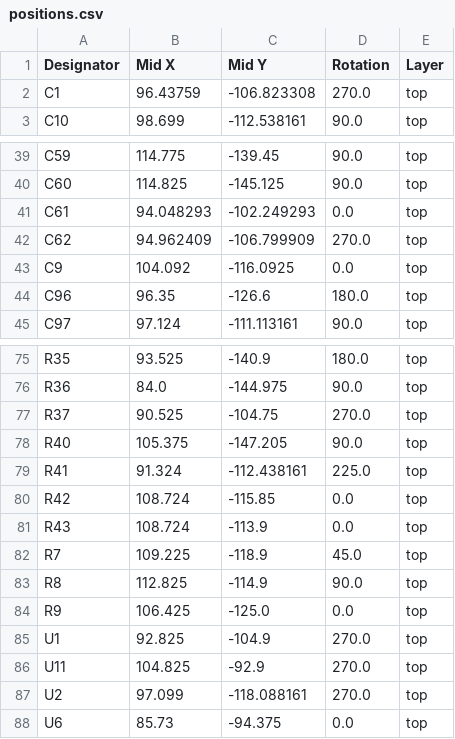
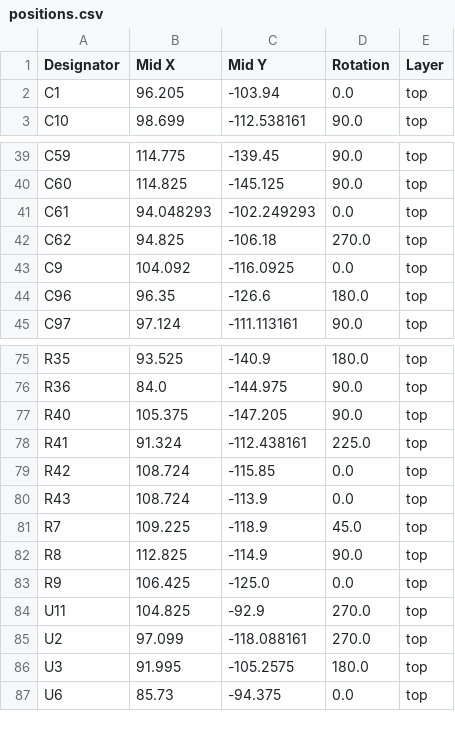
Before and after one commit to ddabidov/Headphone-DAC-AMP, a CSV file: Headphone DAC AMP/production/positions.csv, drawn as a sheet; only a part is shown, gaps mark what is left out.

```diff
--- a/Headphone DAC AMP/production/positions.csv
+++ b/Headphone DAC AMP/production/positions.csv
@@ -1,3 +1,3 @@
 Designator,Mid X,Mid Y,Rotation,Layer
-C1,96.43759,-106.823308,270.0,top
+C1,96.205,-103.94,0.0,top
 C10,98.699,-112.538161,90.0,top
@@ -41,3 +41,3 @@ C60,114.825,-145.125,90.0,top
 C61,94.048293,-102.249293,0.0,top
-C62,94.962409,-106.799909,270.0,top
+C62,94.825,-106.18,270.0,top
 C9,104.092,-116.0925,0.0,top
@@ -76,3 +76,2 @@ R35,93.525,-140.9,180.0,top
 R36,84.0,-144.975,90.0,top
-R37,90.525,-104.75,270.0,top
 R40,105.375,-147.205,90.0,top
@@ -84,5 +83,5 @@ R8,112.825,-114.9,90.0,top
 R9,106.425,-125.0,0.0,top
-U1,92.825,-104.9,270.0,top
 U11,104.825,-92.9,270.0,top
 U2,97.099,-118.088161,270.0,top
+U3,91.995,-105.2575,180.0,top
 U6,85.73,-94.375,0.0,top
```
Also changed, not shown: Headphone DAC AMP/production/bom.csv, Headphone DAC AMP/production/designators.csv, 8 other files.
